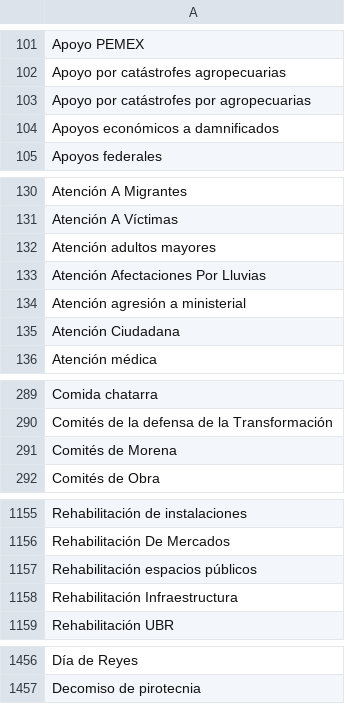
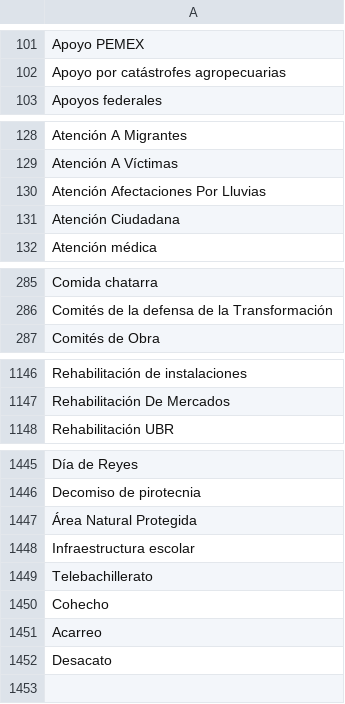
Before and after one commit to thelonious9/capturanotas, a CSV file: Tema.csv, drawn as a sheet; only a part is shown, gaps mark what is left out; the diff covers the shown part only.

Commit message:
Corrección avanzada de temas y depuración

```diff
--- a/Tema.csv
+++ b/Tema.csv
@@ -102,4 +102,2 @@ Apoyo PEMEX
 Apoyo por catástrofes agropecuarias
-Apoyo por catástrofes por agropecuarias
-Apoyos económicos a damnificados
 Apoyos federales
@@ -131,5 +129,3 @@ Atención A Migrantes
 Atención A Víctimas
-Atención adultos mayores
 Atención Afectaciones Por Lluvias
-Atención agresión a ministerial
 Atención Ciudadana
@@ -290,3 +286,2 @@ Comida chatarra
 Comités de la defensa de la Transformación
-Comités de Morena
 Comités de Obra
@@ -1156,4 +1147,2 @@ Rehabilitación de instalaciones
 Rehabilitación De Mercados
-Rehabilitación espacios públicos
-Rehabilitación Infraestructura
 Rehabilitación UBR
@@ -1457 +1446,7 @@ Día de Reyes
 Decomiso de pirotecnia
+Área Natural Protegida
+Infraestructura escolar
+Telebachillerato
+Cohecho
+Acarreo
+Desacato
```
Also changed, not shown: 4 removed rows elsewhere in this file.
